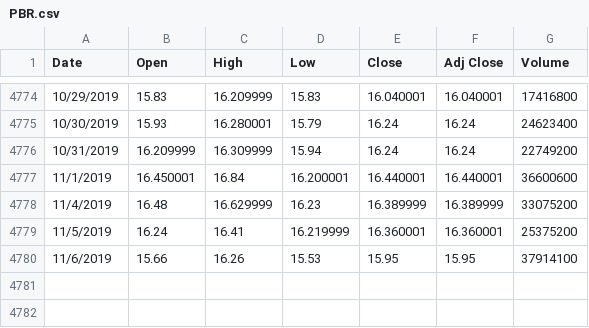
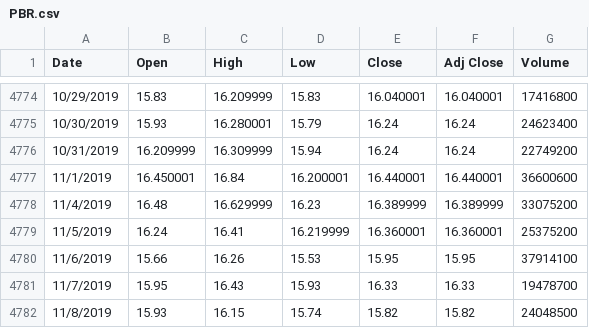
Before and after one commit to valtercwb/PBR, a CSV file: PBR.csv, drawn as a sheet; only a part is shown, gaps mark what is left out; the diff names each change by its address in the sheet, - before the commit and + after, or states it on an @@ line.

```diff
--- a/PBR.csv
+++ b/PBR.csv
+row 4781: 11/7/2019 | 15.95 | 16.43 | 15.93 | 16.33 | 16.33 | 19478700
+row 4782: 11/8/2019 | 15.93 | 16.15 | 15.74 | 15.82 | 15.82 | 24048500
```
